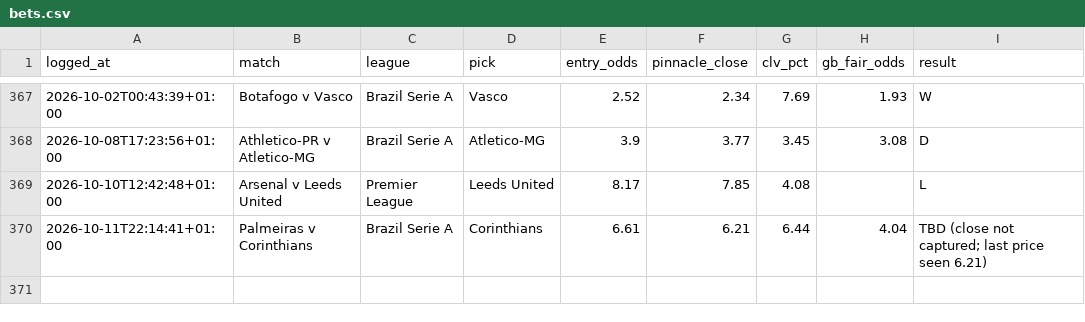
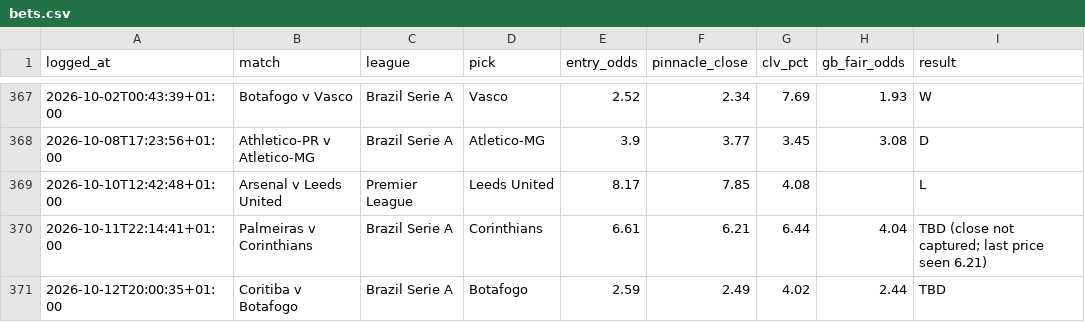
Before and after one commit to Rodzzinho/gamebreaker-dashboard, a CSV file: data/bets.csv, drawn as a sheet; only a part is shown, gaps mark what is left out; the diff names each change by its address in the sheet, - before the commit and + after, or states it on an @@ line.

Commit message:
Refresh dashboard data: 370 settled

```diff
--- a/data/bets.csv
+++ b/data/bets.csv
+row 371: 2026-10-12T20:00:35+01:00 | Coritiba v Botafogo | Brazil Serie A | Botafogo | 2.59 | 2.49 | 4.02 | 2.44 | TBD
```
Also changed, not shown: 2 other files.
